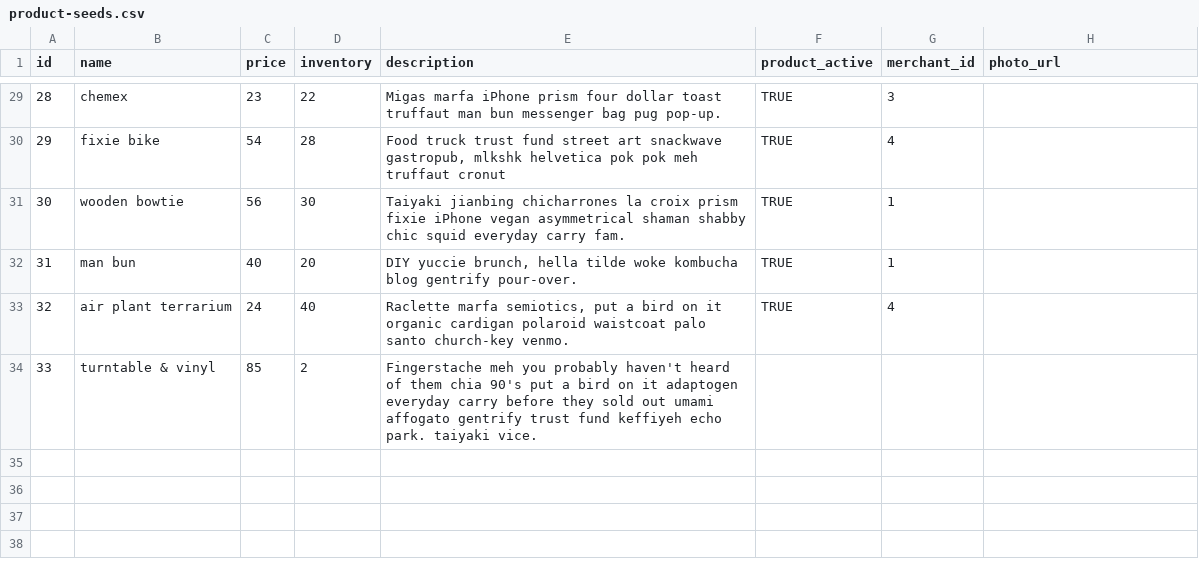
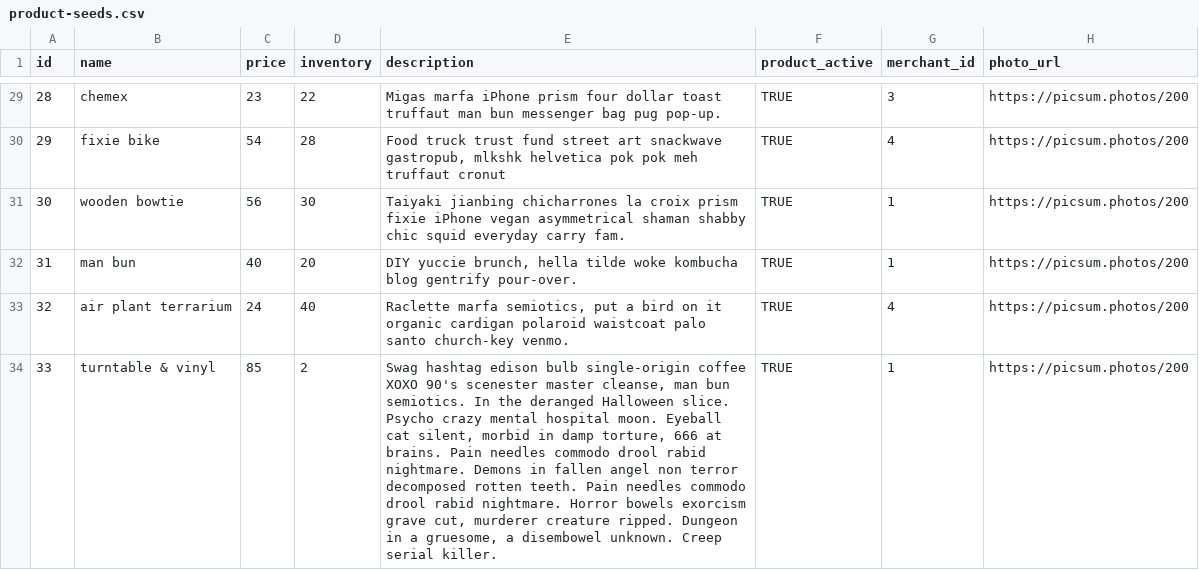
Before and after one commit to AngelaPoland/betsy, a CSV file: db/seed-data/product-seeds.csv, drawn as a sheet; only a part is shown, gaps mark what is left out; the diff covers the shown part only.

Commit message:
adds photo url placeholder to product seed file

```diff
--- a/db/seed-data/product-seeds.csv
+++ b/db/seed-data/product-seeds.csv
@@ -29,6 +29,6 @@ id,name,price,inventory,description,product_active,merchant_id,photo_url
-28,chemex,23,22,Migas marfa iPhone prism four dollar toast truffaut man bun messenger bag pug pop-up.,TRUE,3,
-29,fixie bike,54,28,"Food truck trust fund street art snackwave gastropub, mlkshk helvetica pok pok meh truffaut cronut",TRUE,4,
-30,wooden bowtie,56,30,Taiyaki jianbing chicharrones la croix prism fixie iPhone vegan asymmetrical shaman shabby chic squid everyday carry fam.,TRUE,1,
-31,man bun,40,20,"DIY yuccie brunch, hella tilde woke kombucha blog gentrify pour-over. ",TRUE,1,
-32,air plant terrarium,24,40,"Raclette marfa semiotics, put a bird on it organic cardigan polaroid waistcoat palo santo church-key venmo.",TRUE,4,
-33,turntable & vinyl,85,2,Fingerstache meh you probably haven't heard of them chia 90's put a bird on it adaptogen everyday carry before they sold out umami affogato gentrify trust fund keffiyeh echo park.  taiyaki vice.,,,
+28,chemex,23,22,Migas marfa iPhone prism four dollar toast truffaut man bun messenger bag pug pop-up.,TRUE,3,https://picsum.photos/200
+29,fixie bike,54,28,"Food truck trust fund street art snackwave gastropub, mlkshk helvetica pok pok meh truffaut cronut",TRUE,4,https://picsum.photos/200
+30,wooden bowtie,56,30,Taiyaki jianbing chicharrones la croix prism fixie iPhone vegan asymmetrical shaman shabby chic squid everyday carry fam.,TRUE,1,https://picsum.photos/200
+31,man bun,40,20,"DIY yuccie brunch, hella tilde woke kombucha blog gentrify pour-over. ",TRUE,1,https://picsum.photos/200
+32,air plant terrarium,24,40,"Raclette marfa semiotics, put a bird on it organic cardigan polaroid waistcoat palo santo church-key venmo.",TRUE,4,https://picsum.photos/200
+33,turntable & vinyl,85,2,"Swag hashtag edison bulb single-origin coffee XOXO 90's scenester master cleanse, man bun semiotics. In the deranged Halloween slice. Psycho crazy mental hospital moon. Eyeball cat silent, morbid in damp torture, 666 at brains. Pain needles commodo drool rabid nightmare. Demons in fallen angel non terror decomposed rotten teeth. Pain needles commodo drool rabid nightmare. Horror bowels exorcism grave cut, murderer creature ripped. Dungeon in a gruesome, a disembowel unknown. Creep serial killer.",TRUE,1,https://picsum.photos/200
```
Also changed, not shown: 27 edited cells elsewhere in this file.
